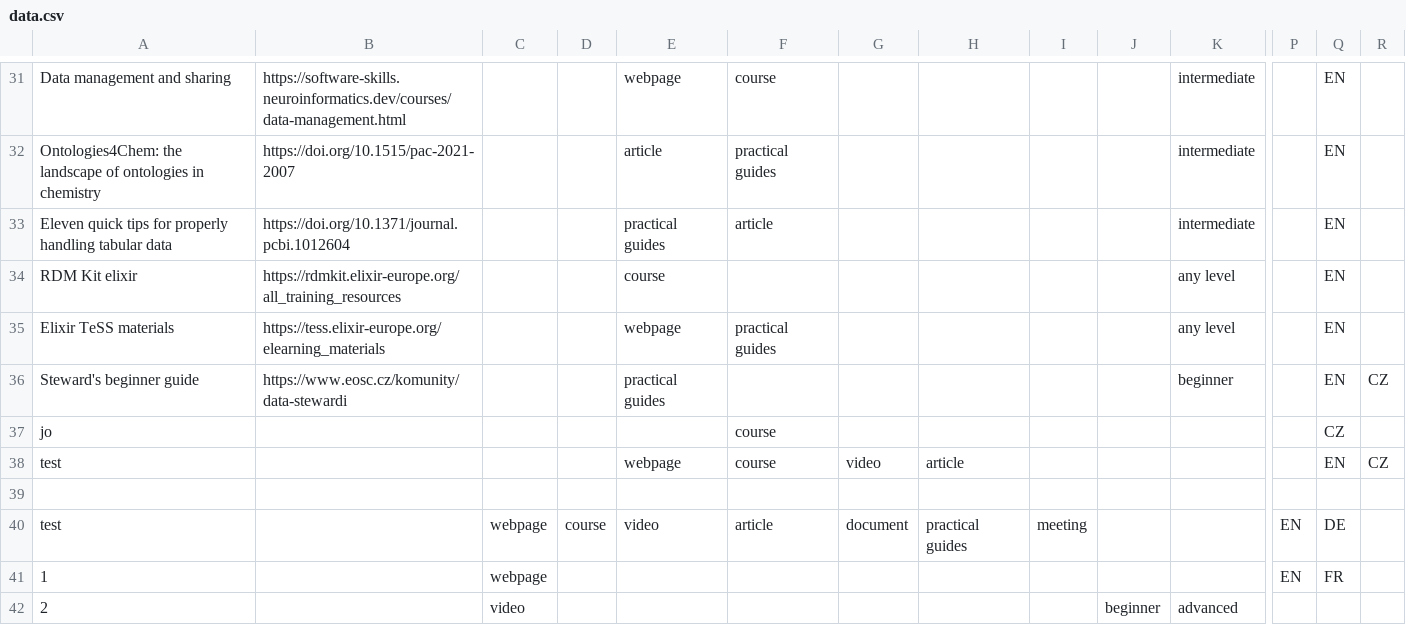
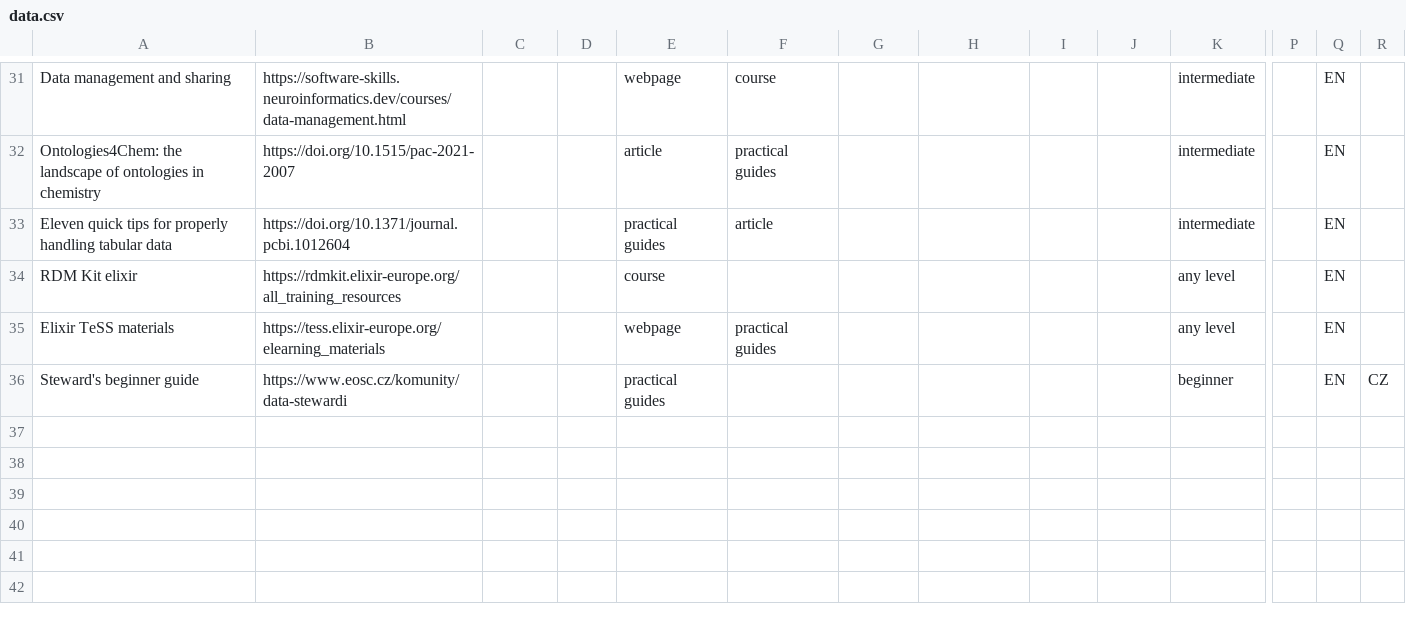
Before and after one commit to UCT-datastewardship/Data-Steward-Resources-CZ, a CSV file: data/data.csv, drawn as a sheet; only a part is shown, gaps mark what is left out; rows hold the shown columns only; the diff names each change by its address in the sheet, - before the commit and + after, or states it on an @@ line.

Commit message:
Update data.csv

```diff
--- a/data/data.csv
+++ b/data/data.csv
-row 37: jo |  |  |  |  | course |  |  |  |  |  |  | CZ
-row 38: test |  |  |  | webpage | course | video | article |  |  |  |  | EN | CZ
-row 39: (empty)
-row 40: test |  | webpage | course | video | article | document | practical guides | meeting |  |  | EN | DE
-row 41: 1 |  | webpage |  |  |  |  |  |  |  |  | EN | FR
-row 42: 2 |  | video |  |  |  |  |  |  | beginner | advanced
```
